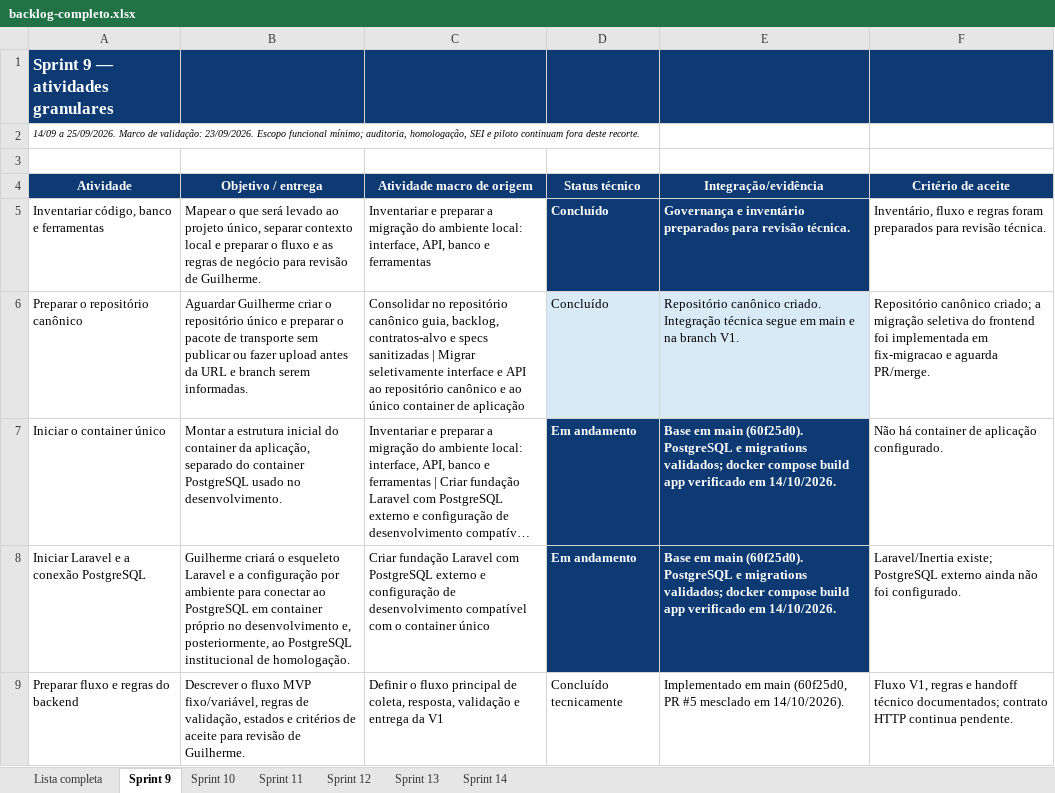
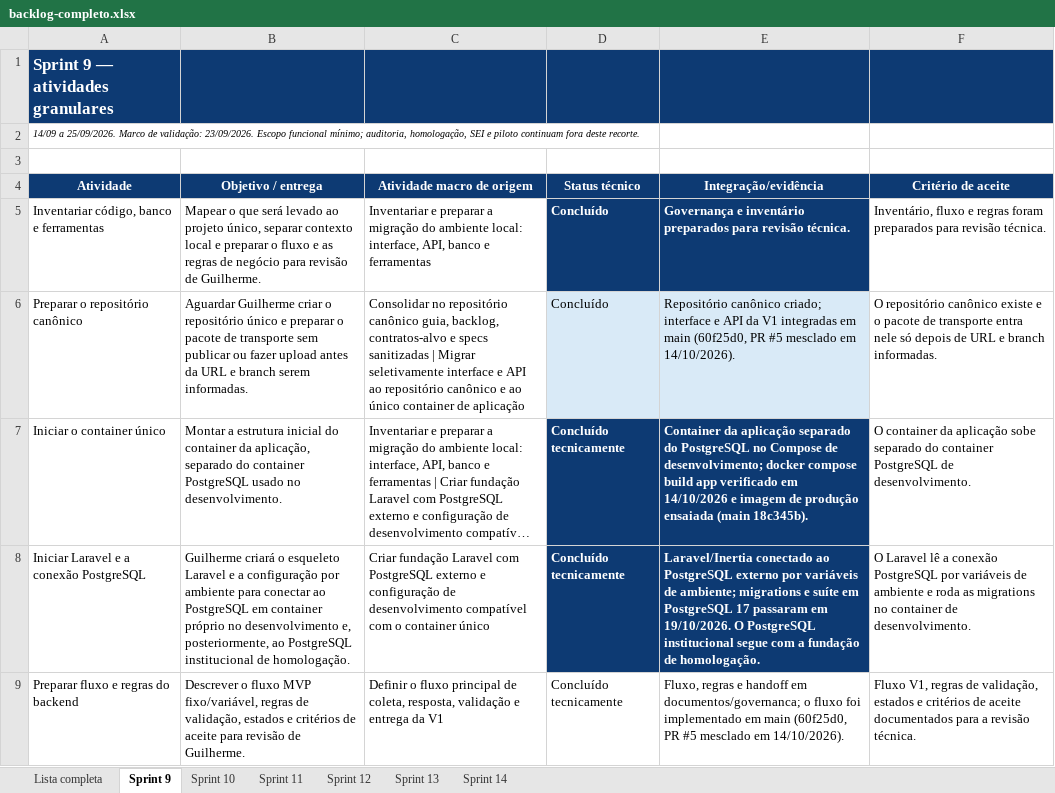
Before and after one commit to EnzoFrazao/agiliza-transparencia-documentos, an Excel workbook: planejamento/backlog-completo.xlsx, sheet Sprint 9, drawn as a sheet; long unchanged cells end in …; values as stored, in another font and other column widths than the file's, no borders; table styles not drawn; the diff names each change by its address in the sheet, - before the commit and + after, or states it on an @@ line.

Commit message:
docs(planejamento): alinhar o backlog ao estado da V1
- status e evidências conferidos contra a main de 19/10: fundação
  concluída, adjuntas e texto para o SEI pendentes, PR #13 aberto
- critérios das Sprints 9 e 10 reescritos como critérios verificáveis
- tabelas do Excel alinhadas aos cabeçalhos; a versão anterior só
  abria em modo de reparo
- linhas de dados sem altura fixa, para mostrar o texto inteiro

```diff
--- a/planejamento/backlog-completo.xlsx (sheet Sprint 9)
+++ b/planejamento/backlog-completo.xlsx (sheet Sprint 9)
-E6 (Integração/evidência): Repositório canônico criado. Integração técnica segue em main e na branch V1.
+E6 (Integração/evidência): Repositório canônico criado; interface e API da V1 integradas em main (60f25d0, PR #5 mesclado em 14/10/2026).
-F6 (Critério de aceite): Repositório canônico criado; a migração seletiva do frontend foi implementada em fix-migracao e aguarda PR/merge.
+F6 (Critério de aceite): O repositório canônico existe e o pacote de transporte entra nele só depois de URL e branch informadas.
-D7:D8 (Status técnico): Em andamento
+D7:D8 (Status técnico): Concluído tecnicamente
-E7 (Integração/evidência): Base em main (60f25d0). PostgreSQL e migrations validados; docker compose build app verificado em 14/10/2026.
+E7 (Integração/evidência): Container da aplicação separado do PostgreSQL no Compose de desenvolvimento; docker compose build app verificado em 14/10/2026 e imagem de produção ensaiada (main 18c345b).
-F7 (Critério de aceite): Não há container de aplicação configurado.
+F7 (Critério de aceite): O container da aplicação sobe separado do container PostgreSQL de desenvolvimento.
-E8 (Integração/evidência): Base em main (60f25d0). PostgreSQL e migrations validados; docker compose build app verificado em 14/10/2026.
+E8 (Integração/evidência): Laravel/Inertia conectado ao PostgreSQL externo por variáveis de ambiente; migrations e suíte em PostgreSQL 17 passaram em 19/10/2026. O PostgreSQL institucional segue com a fundação de homologação.
-F8 (Critério de aceite): Laravel/Inertia existe; PostgreSQL externo ainda não foi configurado.
+F8 (Critério de aceite): O Laravel lê a conexão PostgreSQL por variáveis de ambiente e roda as migrations no container de desenvolvimento.
-E9 (Integração/evidência): Implementado em main…
+E9 (Integração/evidência): Fluxo, regras e handoff em documentos/governanca; o fluxo foi implementado em main…
-F9 (Critério de aceite): …V1, regras e handoff técnico documentados; contrato HTTP continua pendente.
+F9 (Critério de aceite): …V1, regras de validação, estados e critérios de aceite documentados para a revisão técnica.
```
Also changed, not shown: sheet Lista completa, sheet Sprint 10, sheet Sprint 12, sheet Sprint 14, sheet Sprint 11, sheet Sprint 13, 3 other files.
